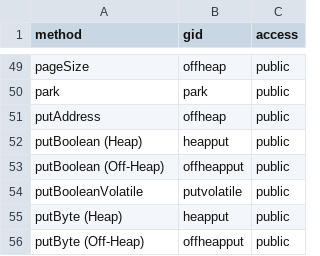
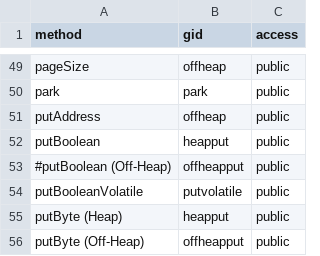
Before and after one commit to acuarica/java-unsafe-analysis, a CSV file: analysis/csv/unsafe-def-members.csv, drawn as a sheet; only a part is shown, gaps mark what is left out; the diff covers the shown part only.

Commit message:
Added analysis for jdk8 + some info on unsafe class
Former-commit-id: ba13bba8f27cf6fd9542cbaa1479f9ff72d6d6d5

```diff
--- a/analysis/csv/unsafe-def-members.csv
+++ b/analysis/csv/unsafe-def-members.csv
@@ -51,4 +51,4 @@ park,park,public
 putAddress,offheap,public
-putBoolean (Heap),heapput,public
-putBoolean (Off-Heap),offheapput,public
+putBoolean,heapput,public
+#putBoolean (Off-Heap),offheapput,public
 putBooleanVolatile,putvolatile,public
```
Also changed, not shown: 2 added rows, 8 moved rows and 2 edited cells elsewhere in this file, 32 other files.
